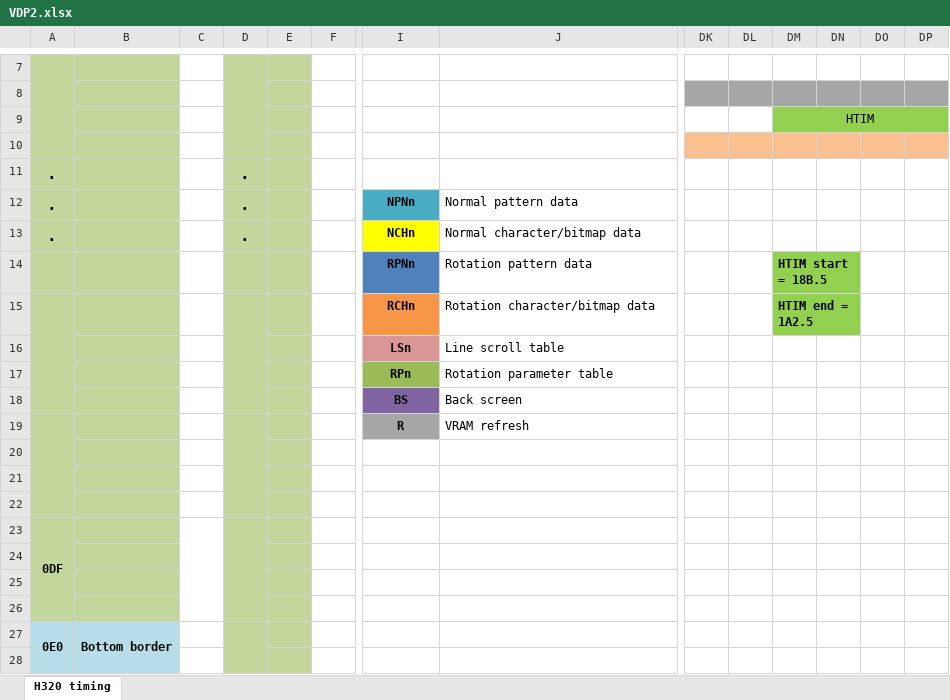
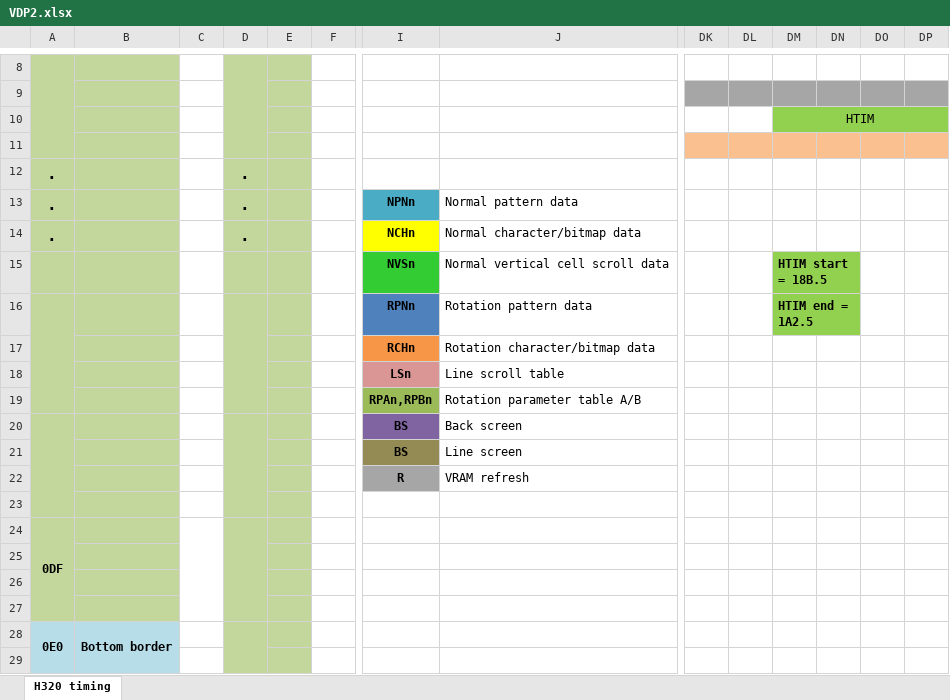
Before and after one commit to srg320/Saturn_hw, an Excel workbook: VDP2/VDP2.xlsx, sheet H320 timing, drawn as a sheet; only a part is shown, gaps mark what is left out; values as stored, in another font and other column widths than the file's, no borders; removed rows and columns are numbered as before the commit, all else as after; rows hold the shown columns only; the diff covers the shown part only; the diff names each change by its address in the sheet, - before the commit and + after, or states it on an @@ line.

```diff
--- a/VDP2/VDP2.xlsx (sheet H320 timing)
+++ b/VDP2/VDP2.xlsx (sheet H320 timing)
+row 15:  |  |  |  |  |  | NVSn | Normal vertical cell scroll data |  |  | HTIM start = 18B.5
+A16:A19 merged
+D16:D19 merged
-DM16: HTIM start = 18B.5
+DM16: HTIM end = 1A2.5
-A15:A18 merged
-D15:D18 merged
-DM17: HTIM end = 1A2.5
+DM17: (empty)
-DM17:DN17 fill: #92D050
+DM17:DN17 fill: none
-DM15:DN15 merged
-row 17:  |  |  |  |  |  | RPn | Rotation parameter table
+row 19:  |  |  |  |  |  | RPAn,RPBn | Rotation parameter table A/B
+A20:A23 merged
+D20:D23 merged
+row 21:  |  |  |  |  |  | BS | Line screen
-A19:A22 merged
-D19:D22 merged
-row 20: (empty)
-row 21: (empty)
```
Also changed, not shown: 1 added row, 53 edited cells, cell formats and merged cells elsewhere in this sheet.
